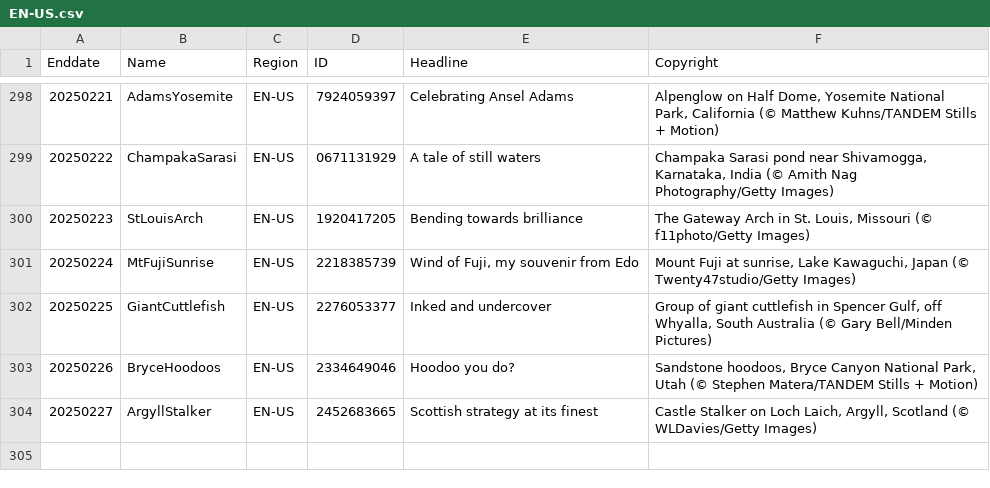
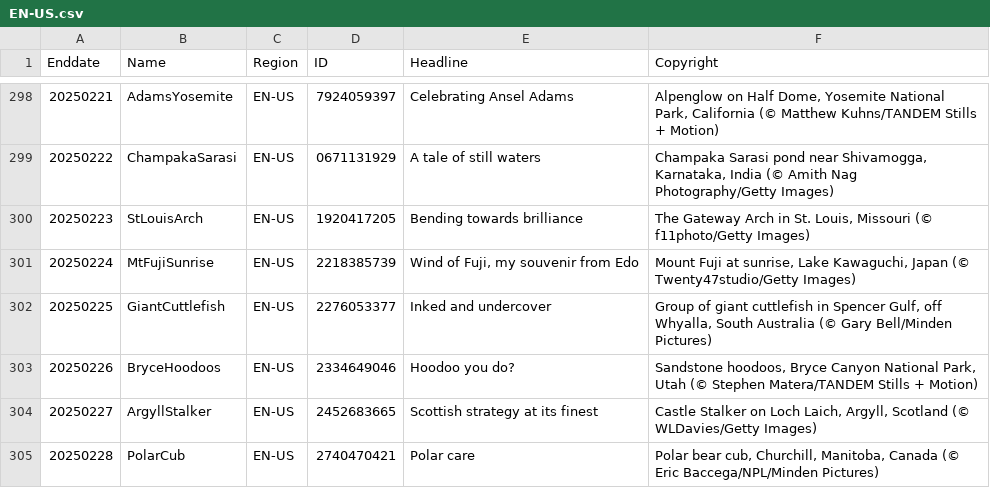
Before and after one commit to taumasyang/imageArchive, a CSV file: metadata/EN-US.csv, drawn as a sheet; only a part is shown, gaps mark what is left out.

```diff
--- a/metadata/EN-US.csv
+++ b/metadata/EN-US.csv
@@ -304 +304,2 @@ Enddate,Name,Region,ID,Headline,Copyright
 20250227,ArgyllStalker,EN-US,2452683665,"Scottish strategy at its finest","Castle Stalker on Loch Laich, Argyll, Scotland (© WLDavies/Getty Images)"
+20250228,PolarCub,EN-US,2740470421,"Polar care","Polar bear cub, Churchill, Manitoba, Canada (© Eric Baccega/NPL/Minden Pictures)"
```
Also changed, not shown: metadata/DE-DE.csv, metadata/IT-IT.csv, 11 other files.
